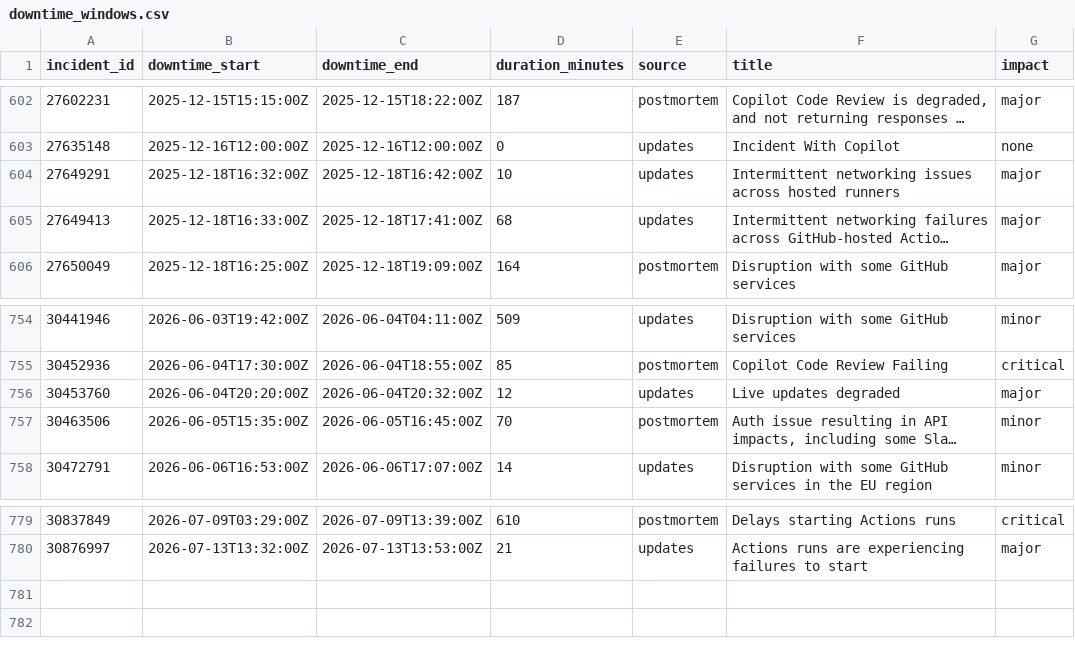
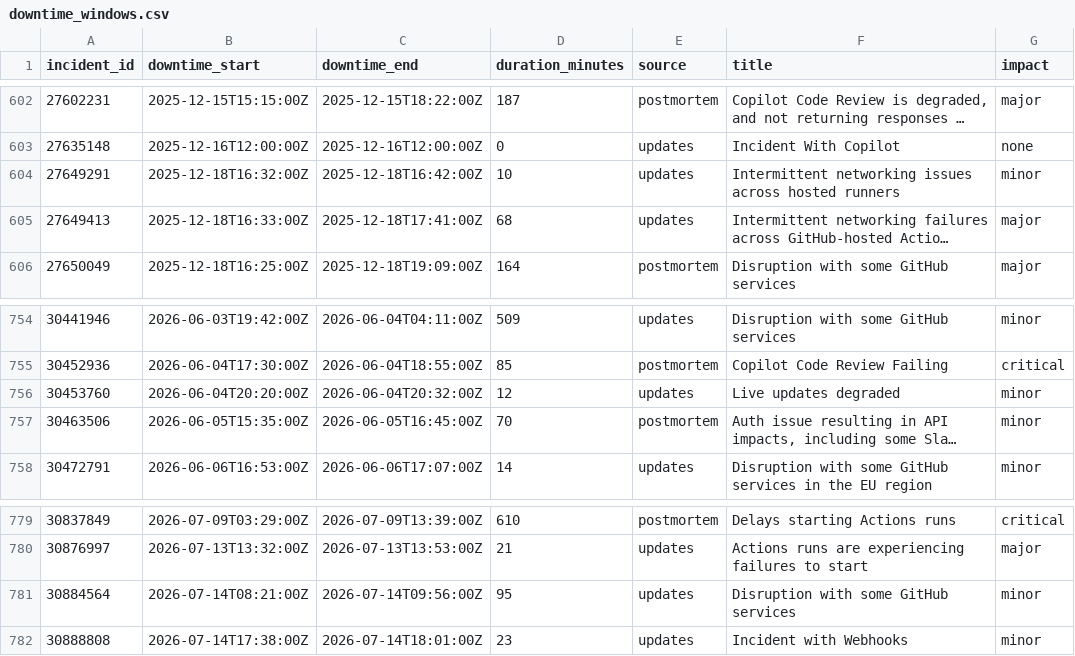
Before and after one commit to mrshu/github-statuses, a CSV file: parsed/downtime_windows.csv, drawn as a sheet; only a part is shown, gaps mark what is left out; long unchanged cells end in …; the diff names each change by its address in the sheet, - before the commit and + after, or states it on an @@ line.

```diff
--- a/parsed/downtime_windows.csv
+++ b/parsed/downtime_windows.csv
-G604 (impact): major
+G604 (impact): minor
-G756 (impact): major
+G756 (impact): minor
+row 781: 30884564 | 2026-07-14T08:21:00Z | 2026-07-14T09:56:00Z | 95 | updates | Disruption with some GitHub services | minor
+row 782: 30888808 | 2026-07-14T17:38:00Z | 2026-07-14T18:01:00Z | 23 | updates | Incident with Webhooks | minor
```
Also changed, not shown: parsed/segments.csv, 1 other file.
